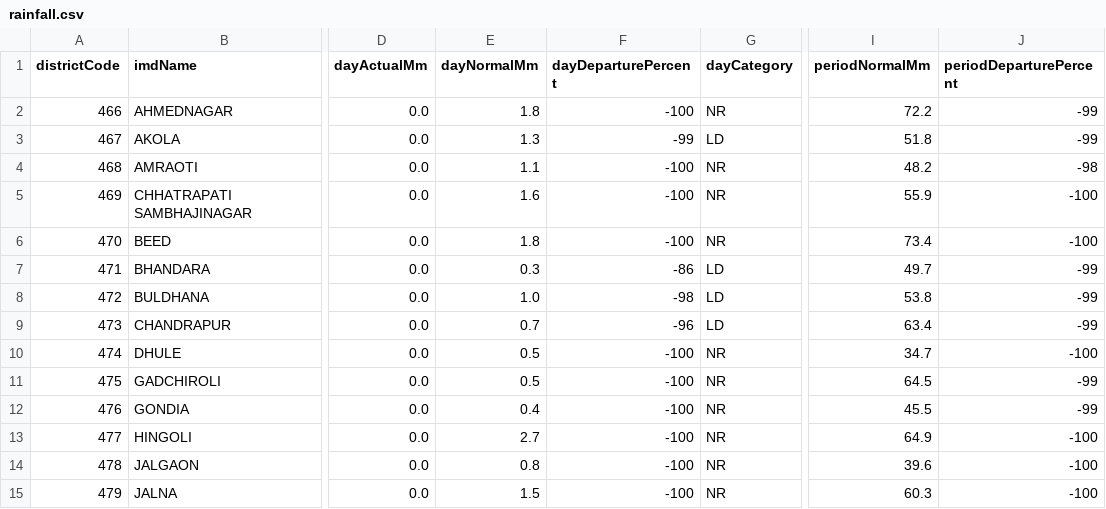
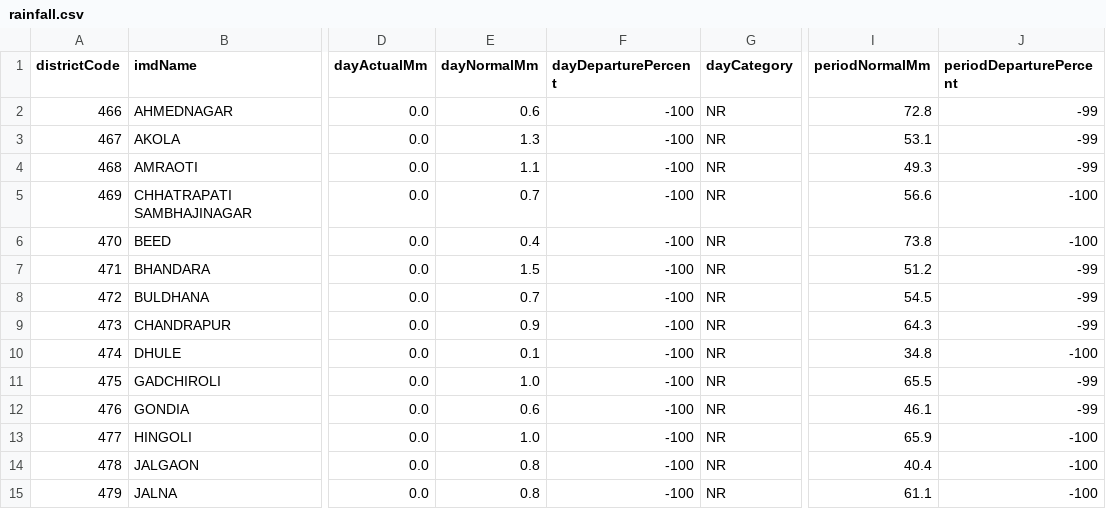
Before and after one commit to fr-neil/maharashtra-field-notes, a CSV file: data/rainfall/rainfall.csv, drawn as a sheet; only a part is shown, gaps mark what is left out; the diff covers the shown part only; the diff names each change by its address in the sheet, - before the commit and + after, or states it on an @@ line.

```diff
--- a/data/rainfall/rainfall.csv
+++ b/data/rainfall/rainfall.csv
-E2 (dayNormalMm): 1.8
+E2 (dayNormalMm): 0.6
-I2 (periodNormalMm): 72.2
+I2 (periodNormalMm): 72.8
-F3 (dayDeparturePercent): -99
+F3 (dayDeparturePercent): -100
-G3 (dayCategory): LD
+G3 (dayCategory): NR
-I3 (periodNormalMm): 51.8
+I3 (periodNormalMm): 53.1
-I4 (periodNormalMm): 48.2
+I4 (periodNormalMm): 49.3
-J4 (periodDeparturePercent): -98
+J4 (periodDeparturePercent): -99
-E5 (dayNormalMm): 1.6
+E5 (dayNormalMm): 0.7
-I5 (periodNormalMm): 55.9
+I5 (periodNormalMm): 56.6
-E6 (dayNormalMm): 1.8
+E6 (dayNormalMm): 0.4
-I6 (periodNormalMm): 73.4
+I6 (periodNormalMm): 73.8
-E7 (dayNormalMm): 0.3
+E7 (dayNormalMm): 1.5
-F7 (dayDeparturePercent): -86
+F7 (dayDeparturePercent): -100
-G7:G9 (dayCategory): LD
+G7:G9 (dayCategory): NR
-I7 (periodNormalMm): 49.7
+I7 (periodNormalMm): 51.2
-E8 (dayNormalMm): 1.0
+E8 (dayNormalMm): 0.7
-F8 (dayDeparturePercent): -98
+F8 (dayDeparturePercent): -100
-I8 (periodNormalMm): 53.8
+I8 (periodNormalMm): 54.5
-E9 (dayNormalMm): 0.7
+E9 (dayNormalMm): 0.9
-F9 (dayDeparturePercent): -96
+F9 (dayDeparturePercent): -100
-I9 (periodNormalMm): 63.4
+I9 (periodNormalMm): 64.3
-E10 (dayNormalMm): 0.5
+E10 (dayNormalMm): 0.1
-I10 (periodNormalMm): 34.7
+I10 (periodNormalMm): 34.8
-E11 (dayNormalMm): 0.5
+E11 (dayNormalMm): 1.0
-I11 (periodNormalMm): 64.5
+I11 (periodNormalMm): 65.5
-E12 (dayNormalMm): 0.4
+E12 (dayNormalMm): 0.6
-I12 (periodNormalMm): 45.5
+I12 (periodNormalMm): 46.1
-E13 (dayNormalMm): 2.7
+E13 (dayNormalMm): 1.0
-I13 (periodNormalMm): 64.9
+I13 (periodNormalMm): 65.9
-I14 (periodNormalMm): 39.6
+I14 (periodNormalMm): 40.4
-E15 (dayNormalMm): 1.5
+E15 (dayNormalMm): 0.8
-I15 (periodNormalMm): 60.3
+I15 (periodNormalMm): 61.1
```
Also changed, not shown: 46 edited cells elsewhere in this file, data/groundwater/stations.csv, 20 other files.
